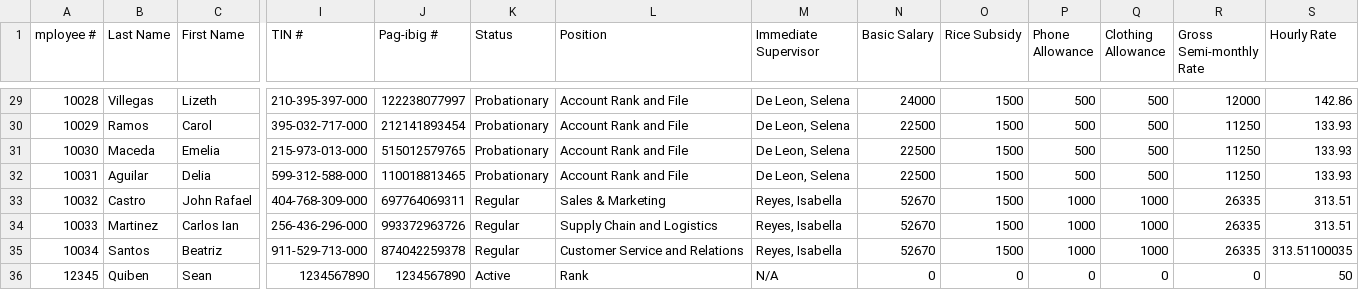
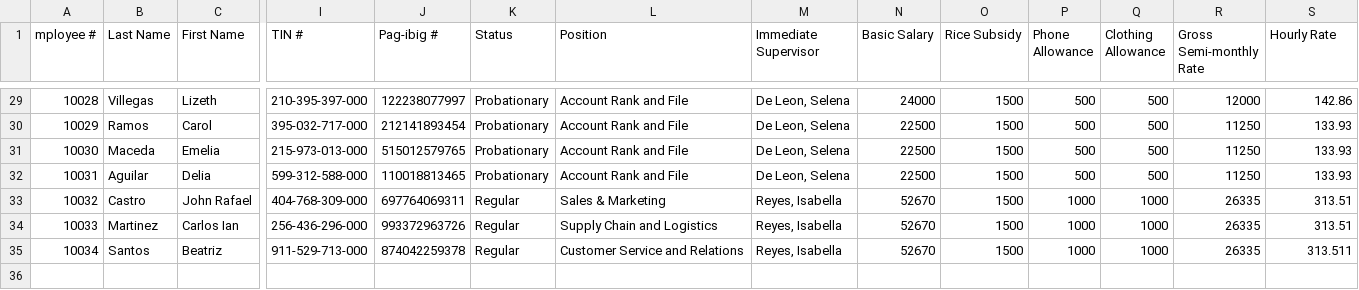
Before and after one commit to jcmanalastas/MO-IT103-A1101-Group1-v1, a CSV file: out/production/MO-IT103-A1101-Group1-v1-master/Data.csv, drawn as a sheet; only a part is shown, gaps mark what is left out; rows hold the shown columns only; the diff names each change by its address in the sheet, - before the commit and + after, or states it on an @@ line.

```diff
--- a/out/production/MO-IT103-A1101-Group1-v1-master/Data.csv
+++ b/out/production/MO-IT103-A1101-Group1-v1-master/Data.csv
-S35 (Hourly Rate): 313.51100035
+S35 (Hourly Rate): 313.511
-row 36: 12345 | Quiben | Sean | 1234567890 | 1234567890 | Active | Rank | N/A | 0 | 0 | 0 | 0 | 0 | 50
```
Also changed, not shown: src/Data.csv, 2 other files.
